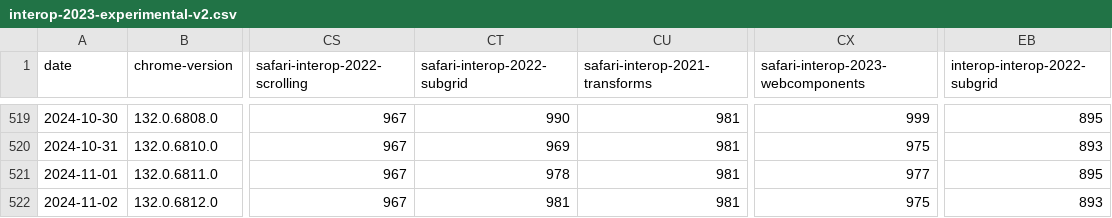
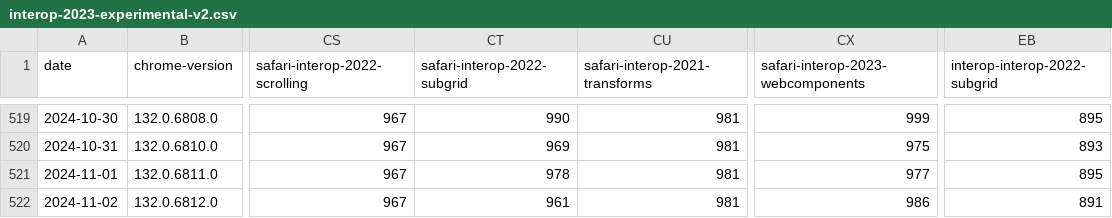
Before and after one commit to gsnedders/results-analysis, a CSV file: data/interop-2023/interop-2023-experimental-v2.csv, drawn as a sheet; only a part is shown, gaps mark what is left out; the diff names each change by its address in the sheet, - before the commit and + after, or states it on an @@ line.

```diff
--- a/data/interop-2023/interop-2023-experimental-v2.csv
+++ b/data/interop-2023/interop-2023-experimental-v2.csv
-CT522 (safari-interop-2022-subgrid): 981
+CT522 (safari-interop-2022-subgrid): 961
-CX522: 975
+CX522: 986
-EB522 (interop-interop-2022-subgrid): 893
+EB522 (interop-interop-2022-subgrid): 891
```
Also changed, not shown: data/experimental-browser-specific-failures.csv, data/interop-2024/interop-2024-experimental-v2.csv.
